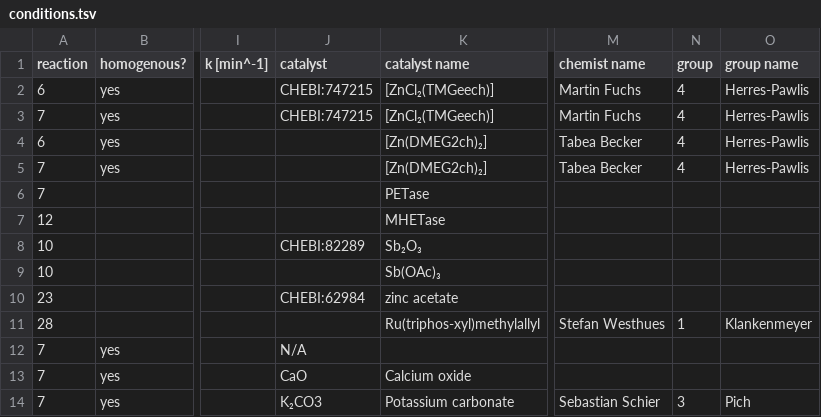
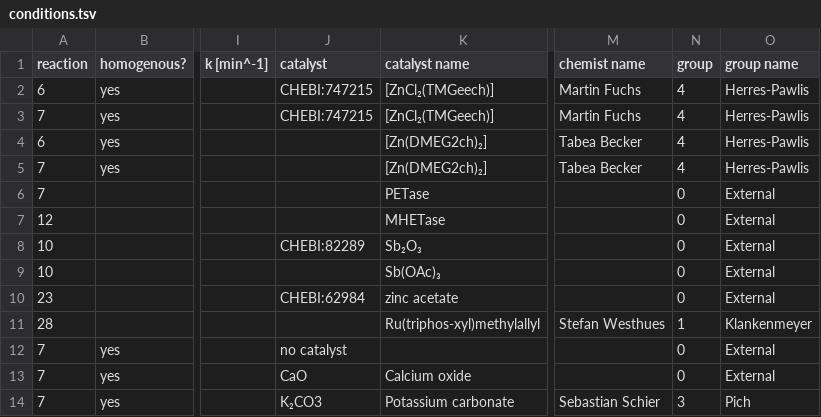
Before and after one commit to catalaix/catalaix-kg, a TSV file: curation/conditions.tsv, drawn as a sheet; only a part is shown, gaps mark what is left out; the diff names each change by its address in the sheet, - before the commit and + after, or states it on an @@ line.

```diff
--- a/curation/conditions.tsv
+++ b/curation/conditions.tsv
-N6:N10 (group): (empty)
+N6:N10 (group): 0
-O6:O10 (group name): (empty)
+O6:O10 (group name): External
-J12 (catalyst): N/A
+J12 (catalyst): no catalyst
-N12:N13 (group): (empty)
+N12:N13 (group): 0
-O12:O13 (group name): (empty)
+O12:O13 (group name): External
```
Also changed, not shown: curation/reactions.tsv, 5 other files.
